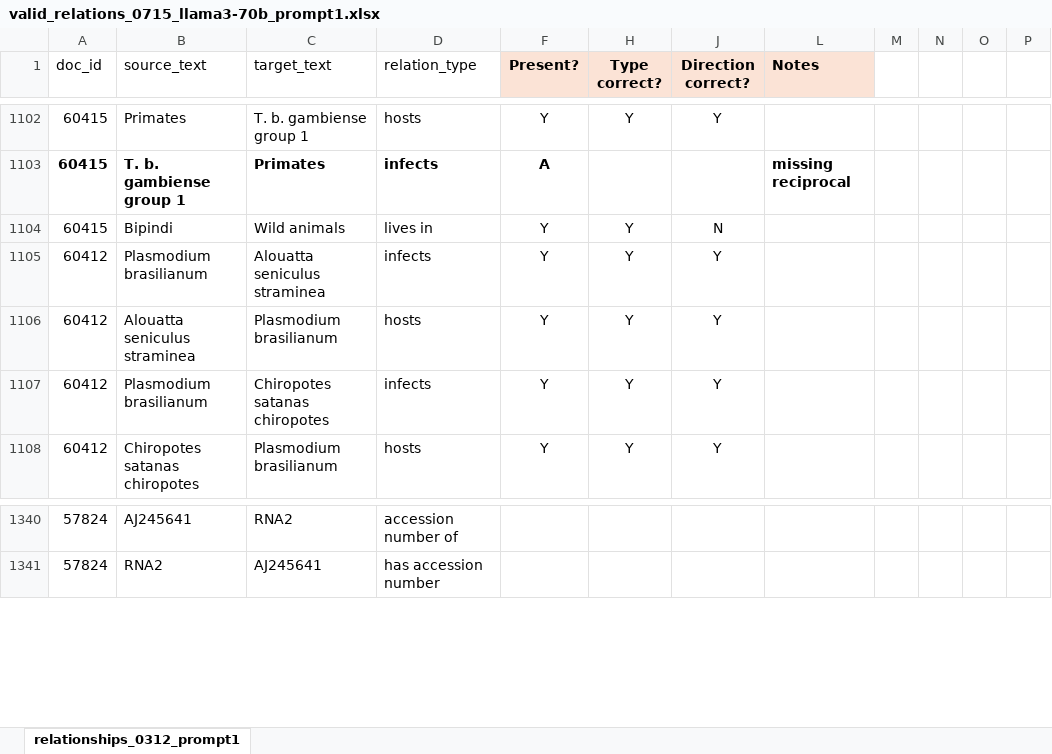
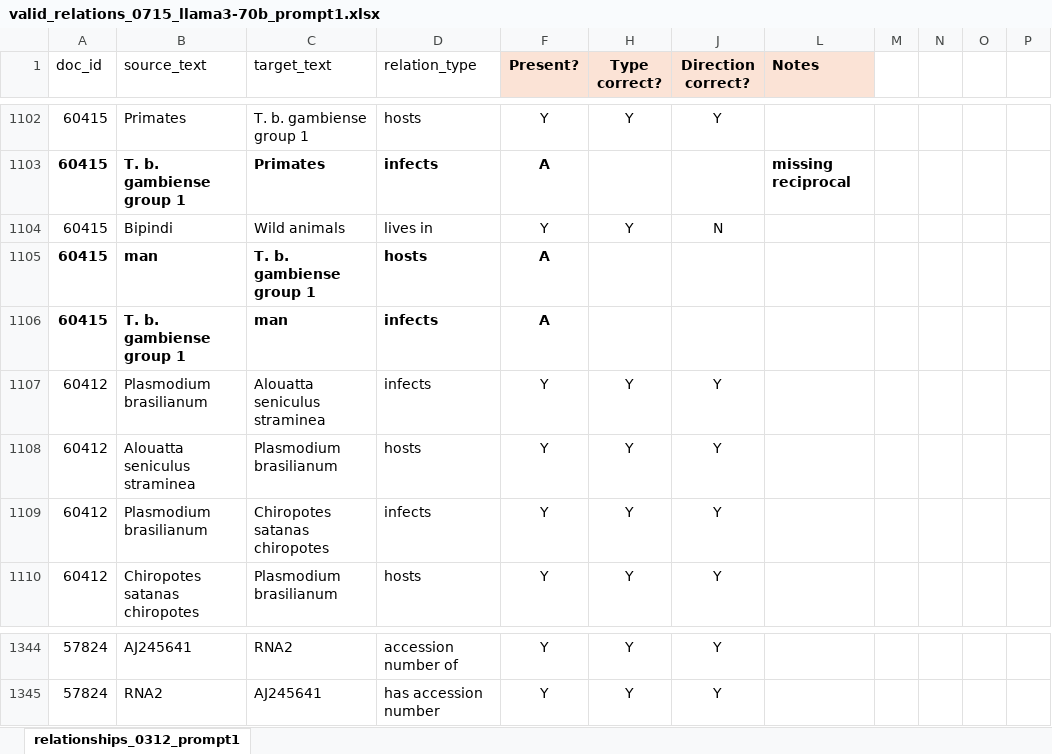
Before and after one commit to maxfarrell/hp-extractor, an Excel workbook: zs/0715/valid_relations_0715_llama3-70b_prompt1.xlsx, sheet relationships_0312_prompt1, drawn as a sheet; only a part is shown, gaps mark what is left out; values as stored, in another font and other column widths than the file's, no borders; addresses are those after the commit; the diff covers the shown part only; the diff names each change by its address in the sheet, - before the commit and + after, or states it on an @@ line.

```diff
--- a/zs/0715/valid_relations_0715_llama3-70b_prompt1.xlsx (sheet relationships_0312_prompt1)
+++ b/zs/0715/valid_relations_0715_llama3-70b_prompt1.xlsx (sheet relationships_0312_prompt1)
+row 1105: 60415 | man | T. b. gambiense group 1 | hosts | A
+row 1106: 60415 | T. b. gambiense group 1 | man | infects | A
-F1344:F1345 (Present?): (empty)
+F1344:F1345 (Present?): Y
-H1344:H1345 (Type correct?): (empty)
+H1344:H1345 (Type correct?): Y
-J1344:J1345 (Direction correct?): (empty)
+J1344:J1345 (Direction correct?): Y
```
Also changed, not shown: other rows of this sheet, zs/0715/valid_entities_0715_llama3-70b_prompt1.xlsx.
